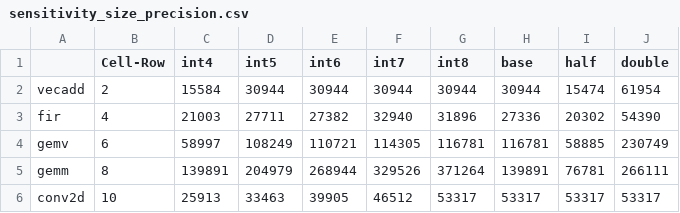
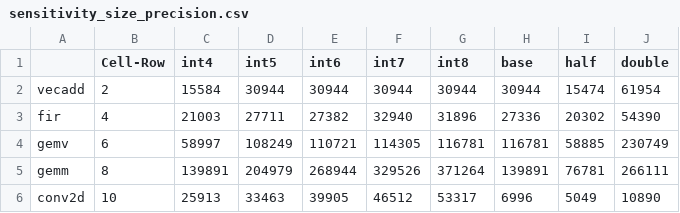
Before and after one commit to aman26kbm/pim-simulator, a CSV file: scripts/fig_brkd/sensitivity_size_precision.csv, drawn as a sheet.

Commit message:
Adding the right size sensitivity workload for conv2d

```diff
--- a/scripts/fig_brkd/sensitivity_size_precision.csv
+++ b/scripts/fig_brkd/sensitivity_size_precision.csv
@@ -5,2 +5,2 @@ gemv,6,58997,108249,110721,114305,116781,116781,58885,230749,,
 gemm,8,139891,204979,268944,329526,371264,139891,76781,266111,,
-conv2d,10,25913,33463,39905,46512,53317,53317,53317,53317,,
+conv2d,10,25913,33463,39905,46512,53317,6996,5049,10890,,
```
Also changed, not shown: 5 other files.
